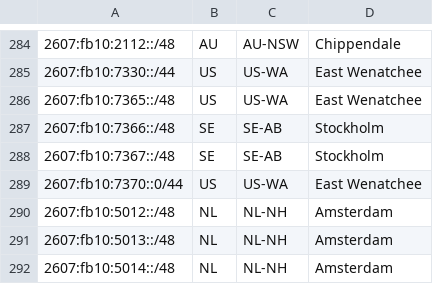
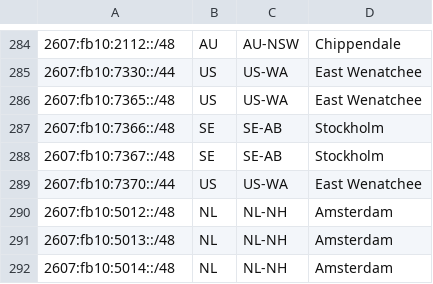
Before and after one commit to Netflix/nflx-geofeed, a CSV file: geofeed.csv, drawn as a sheet; only a part is shown, gaps mark what is left out.

Commit message:
Remove extra 0 in ipv6 prefix

```diff
--- a/geofeed.csv
+++ b/geofeed.csv
@@ -288,3 +288,3 @@
 2607:fb10:7367::/48,SE,SE-AB,Stockholm,
-2607:fb10:7370::0/44,US,US-WA,East Wenatchee,
+2607:fb10:7370::/44,US,US-WA,East Wenatchee,
 2607:fb10:5012::/48,NL,NL-NH,Amsterdam,
```
